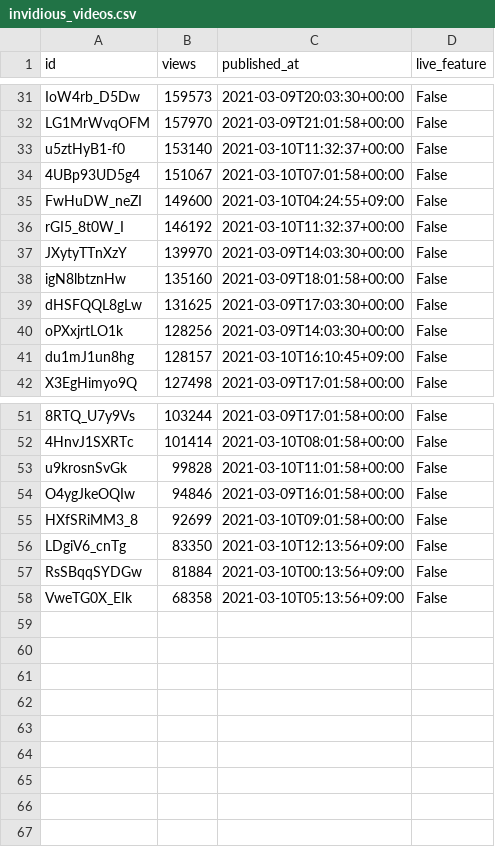
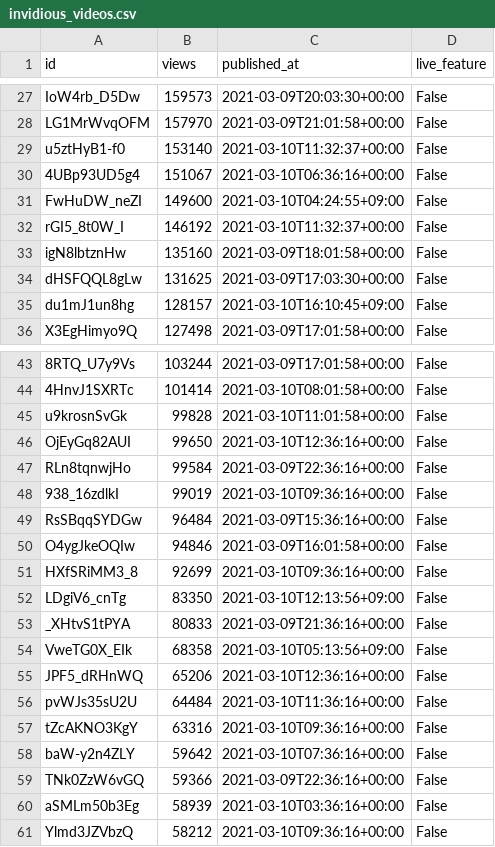
Before and after one commit to cross-internet/api, a CSV file: public/invidious_videos.csv, drawn as a sheet; only a part is shown, gaps mark what is left out; removed rows and columns are numbered as before the commit, all else as after; the diff covers the shown part only; the diff names each change by its address in the sheet, - before the commit and + after, or states it on an @@ line.

```diff
--- a/public/invidious_videos.csv
+++ b/public/invidious_videos.csv
-C30 (published_at): 2021-03-10T07:01:58+00:00
+C30 (published_at): 2021-03-10T06:36:16+00:00
-row 37: JXytyTTnXzY | 139970 | 2021-03-09T14:03:30+00:00 | False
-row 40: oPXxjrtLO1k | 128256 | 2021-03-09T14:03:30+00:00 | False
+row 46: OjEyGq82AUI | 99650 | 2021-03-10T12:36:16+00:00 | False
+row 47: RLn8tqnwjHo | 99584 | 2021-03-09T22:36:16+00:00 | False
+row 48: 938_16zdlkI | 99019 | 2021-03-10T09:36:16+00:00 | False
+row 49: RsSBqqSYDGw | 96484 | 2021-03-09T15:36:16+00:00 | False
-C51 (published_at): 2021-03-10T09:01:58+00:00
+C51 (published_at): 2021-03-10T09:36:16+00:00
-row 57: RsSBqqSYDGw | 81884 | 2021-03-10T00:13:56+09:00 | False
+row 53: _XHtvS1tPYA | 80833 | 2021-03-09T21:36:16+00:00 | False
+row 55: JPF5_dRHnWQ | 65206 | 2021-03-10T12:36:16+00:00 | False
+row 56: pvWJs35sU2U | 64484 | 2021-03-10T11:36:16+00:00 | False
+row 57: tZcAKNO3KgY | 63316 | 2021-03-10T09:36:16+00:00 | False
+row 58: baW-y2n4ZLY | 59642 | 2021-03-10T07:36:16+00:00 | False
+row 59: TNk0ZzW6vGQ | 59366 | 2021-03-09T22:36:16+00:00 | False
+row 60: aSMLm50b3Eg | 58939 | 2021-03-10T03:36:16+00:00 | False
+row 61: Ylmd3JZVbzQ | 58212 | 2021-03-10T09:36:16+00:00 | False
```
Also changed, not shown: 3 added rows, 9 removed rows and 4 edited cells elsewhere in this file, 1 other file.
